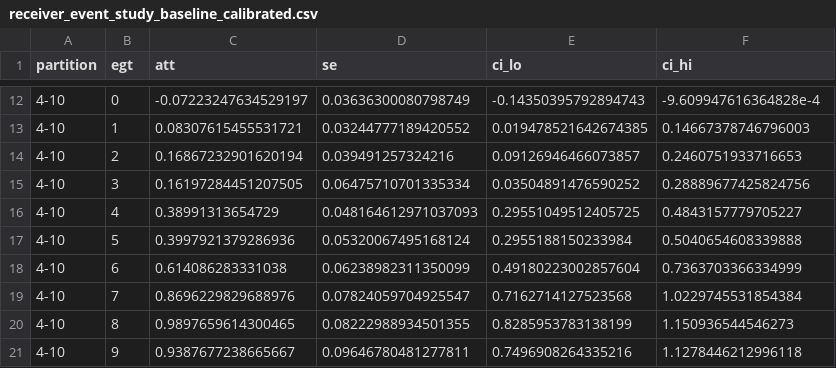
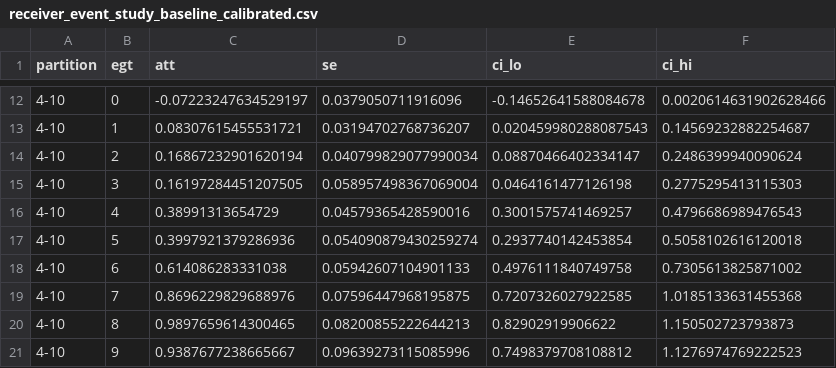
Before and after one commit to XeniaAlemanyRovira/Remittances-Master-Project, a CSV file: 00_EXTENDING THE GEOSPATIAL PROJECT/2_receiver_side_rerun/output/receiver_event_study_baseline_calibrated.csv, drawn as a sheet; only a part is shown, gaps mark what is left out; the diff covers the shown part only.

```diff
--- a/00_EXTENDING THE GEOSPATIAL PROJECT/2_receiver_side_rerun/output/receiver_event_study_baseline_calibrated.csv
+++ b/00_EXTENDING THE GEOSPATIAL PROJECT/2_receiver_side_rerun/output/receiver_event_study_baseline_calibrated.csv
@@ -12,10 +12,10 @@ partition,egt,att,se,ci_lo,ci_hi
-4-10,0,-0.07223247634529197,0.03636300080798749,-0.14350395792894743,-9.609947616364828e-4
-4-10,1,0.08307615455531721,0.03244777189420552,0.019478521642674385,0.14667378746796003
-4-10,2,0.16867232901620194,0.039491257324216,0.09126946466073857,0.2460751933716653
-4-10,3,0.16197284451207505,0.06475710701335334,0.03504891476590252,0.28889677425824756
-4-10,4,0.38991313654729,0.048164612971037093,0.29551049512405725,0.4843157779705227
-4-10,5,0.3997921379286936,0.05320067495168124,0.2955188150233984,0.5040654608339888
-4-10,6,0.614086283331038,0.06238982311350099,0.49180223002857604,0.7363703366334999
-4-10,7,0.8696229829688976,0.07824059704925547,0.7162714127523568,1.0229745531854384
-4-10,8,0.9897659614300465,0.08222988934501355,0.8285953783138199,1.150936544546273
-4-10,9,0.9387677238665667,0.09646780481277811,0.7496908264335216,1.1278446212996118
+4-10,0,-0.07223247634529197,0.0379050711916096,-0.14652641588084678,0.0020614631902628466
+4-10,1,0.08307615455531721,0.03194702768736207,0.020459980288087543,0.14569232882254687
+4-10,2,0.16867232901620194,0.040799829077990034,0.08870466402334147,0.2486399940090624
+4-10,3,0.16197284451207505,0.058957498367069004,0.0464161477126198,0.2775295413115303
+4-10,4,0.38991313654729,0.04579365428590016,0.3001575741469257,0.4796686989476543
+4-10,5,0.3997921379286936,0.054090879430259274,0.2937740142453854,0.5058102616120018
+4-10,6,0.614086283331038,0.05942607104901133,0.4976111840749758,0.7305613825871002
+4-10,7,0.8696229829688976,0.07596447968195875,0.7207326027922585,1.0185133631455368
+4-10,8,0.9897659614300465,0.08200855222644213,0.82902919906622,1.150502723793873
+4-10,9,0.9387677238665667,0.09639273115085996,0.7498379708108812,1.1276974769222523
```
Also changed, not shown: 159 edited cells elsewhere in this file, 00_EXTENDING THE GEOSPATIAL PROJECT/2_receiver_side_rerun/output/receiver_att_table_calibrated.csv, 00_EXTENDING THE GEOSPATIAL PROJECT/2_receiver_side_rerun/output/receiver_att_table_low_dose_controls_calibrated.csv, 12 other files.
